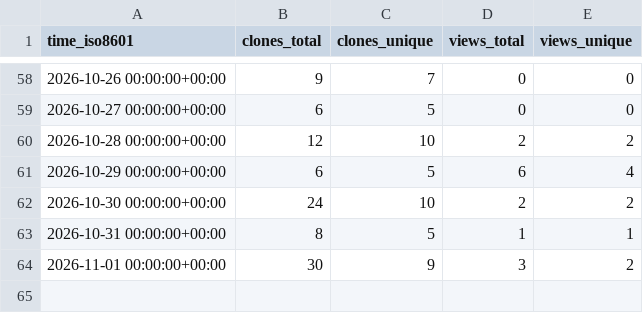
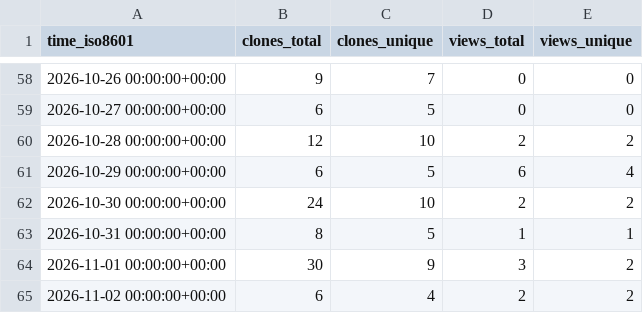
Before and after one commit to kdbhalala/agi-memory, a CSV file: kdbhalala/agi-memory/ghrs-data/views_clones_aggregate.csv, drawn as a sheet; only a part is shown, gaps mark what is left out; the diff names each change by its address in the sheet, - before the commit and + after, or states it on an @@ line.

```diff
--- a/kdbhalala/agi-memory/ghrs-data/views_clones_aggregate.csv
+++ b/kdbhalala/agi-memory/ghrs-data/views_clones_aggregate.csv
+row 65: 2026-11-02 00:00:00+00:00 | 6 | 4 | 2 | 2
```
Also changed, not shown: 1 other file.
